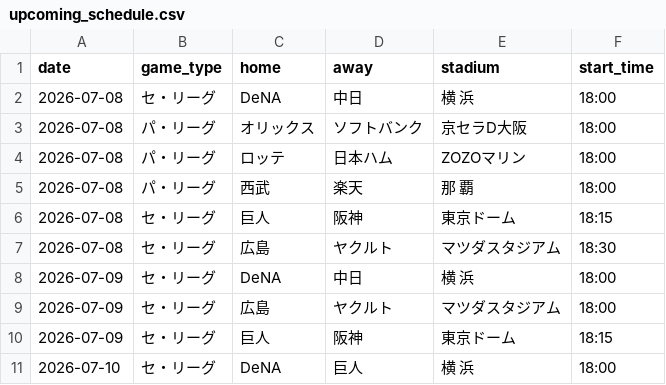
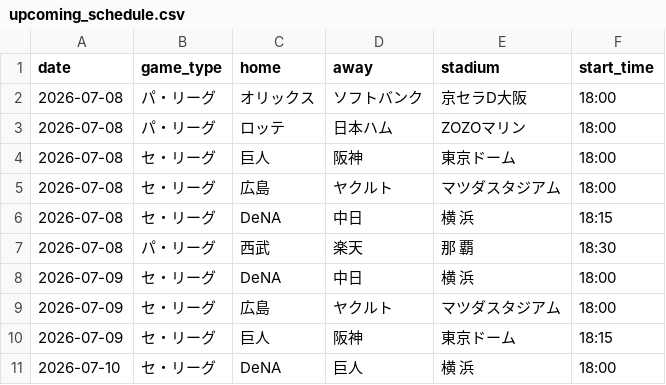
Before and after one commit to hrt2223/npb-elo, a CSV file: npb/2026/output/upcoming_schedule.csv, drawn as a sheet; only a part is shown.

```diff
--- a/npb/2026/output/upcoming_schedule.csv
+++ b/npb/2026/output/upcoming_schedule.csv
@@ -1,8 +1,8 @@
 date,game_type,home,away,stadium,start_time
-2026-07-08,セ・リーグ,DeNA,中日,横 浜,18:00
 2026-07-08,パ・リーグ,オリックス,ソフトバンク,京セラD大阪,18:00
 2026-07-08,パ・リーグ,ロッテ,日本ハム,ZOZOマリン,18:00
-2026-07-08,パ・リーグ,西武,楽天,那 覇,18:00
-2026-07-08,セ・リーグ,巨人,阪神,東京ドーム,18:15
-2026-07-08,セ・リーグ,広島,ヤクルト,マツダスタジアム,18:30
+2026-07-08,セ・リーグ,巨人,阪神,東京ドーム,18:00
+2026-07-08,セ・リーグ,広島,ヤクルト,マツダスタジアム,18:00
+2026-07-08,セ・リーグ,DeNA,中日,横 浜,18:15
+2026-07-08,パ・リーグ,西武,楽天,那 覇,18:30
 2026-07-09,セ・リーグ,DeNA,中日,横 浜,18:00
```
Also changed, not shown: npb/2026/output/today_probabilities.csv, 5 other files.
